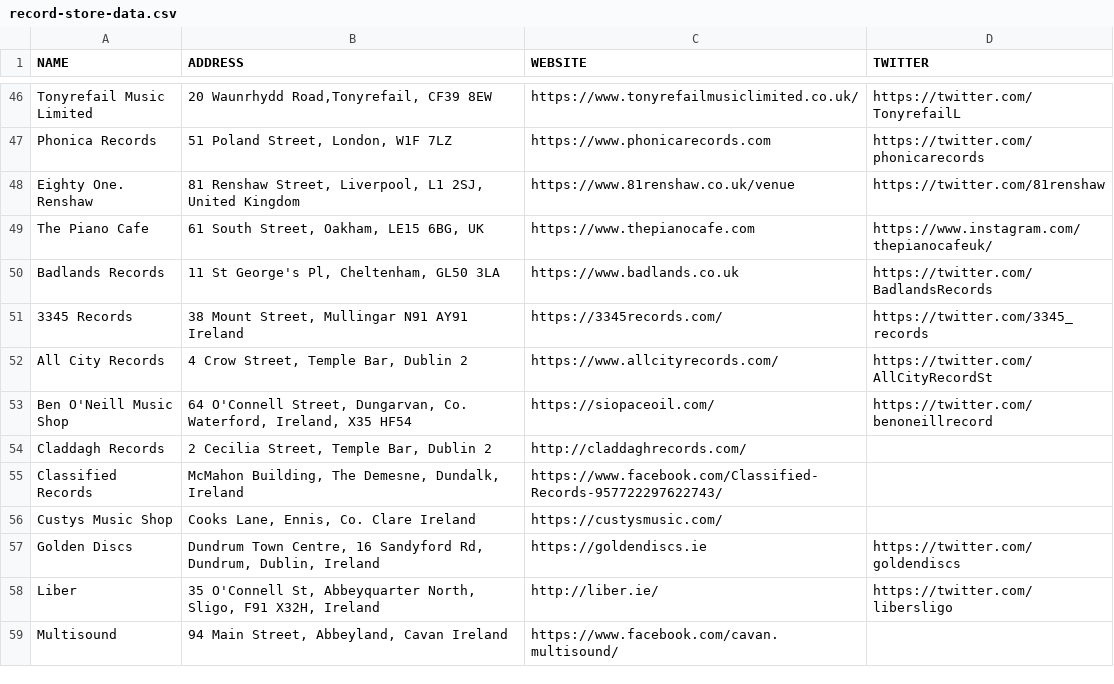
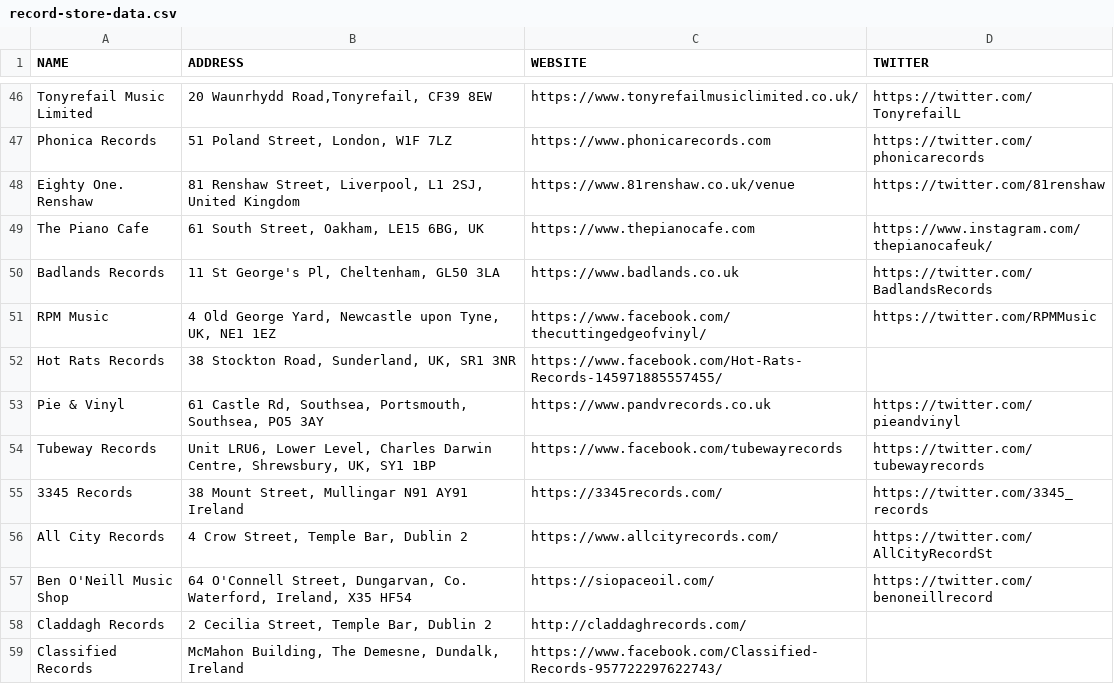
Before and after one commit to matbroughty/timstwitterlisteningparty, a CSV file: data/record-store-data.csv, drawn as a sheet; only a part is shown, gaps mark what is left out; the shorter side is filled out with more unchanged rows.

Commit message:
pastels collection_604.html and some record shops

```diff
--- a/data/record-store-data.csv
+++ b/data/record-store-data.csv
@@ -50,2 +50,6 @@ The Piano Cafe, "61 South Street, Oakham, LE15 6BG, UK", "https://www.thepianoca
 Badlands Records,"11 St George's Pl, Cheltenham, GL50 3LA","https://www.badlands.co.uk","https://twitter.com/BadlandsRecords"
+RPM Music, "4 Old George Yard, Newcastle upon Tyne, UK, NE1 1EZ","https://www.facebook.com/thecuttingedgeofvinyl/","https://twitter.com/RPMMusic"
+Hot Rats Records, "38 Stockton Road, Sunderland, UK, SR1 3NR","https://www.facebook.com/Hot-Rats-Records-145971885557455/",""
+Pie & Vinyl, "61 Castle Rd, Southsea, Portsmouth, Southsea, PO5 3AY","https://www.pandvrecords.co.uk","https://twitter.com/pieandvinyl"
+Tubeway Records, "Unit LRU6, Lower Level, Charles Darwin Centre, Shrewsbury, UK, SY1 1BP","https://www.facebook.com/tubewayrecords",https://twitter.com/tubewayrecords
 "3345 Records","38 Mount Street, Mullingar N91 AY91 Ireland","https://3345records.com/","https://twitter.com/3345_records"
```
Also changed, not shown: data/time-slot-data.csv, 8 other files.
